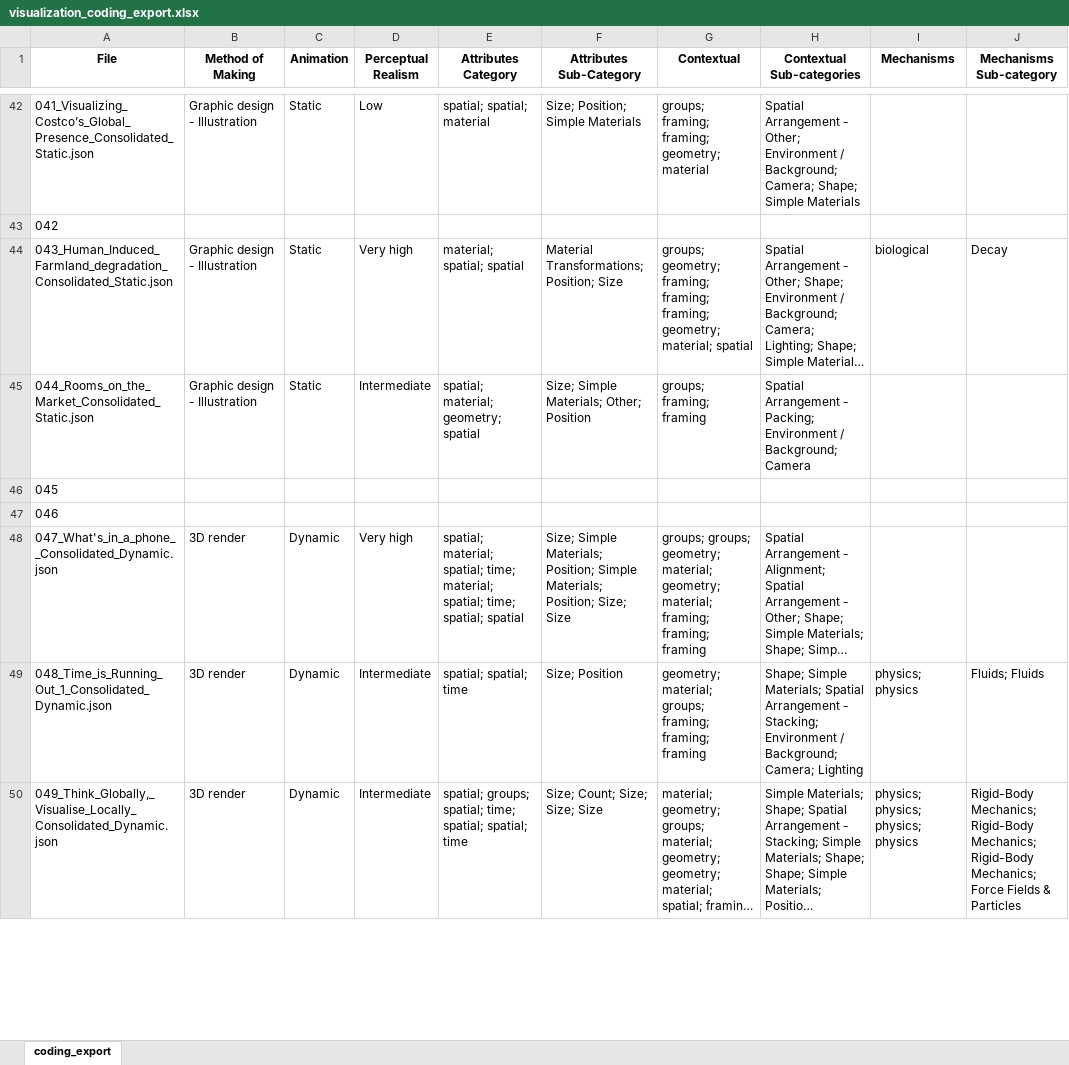
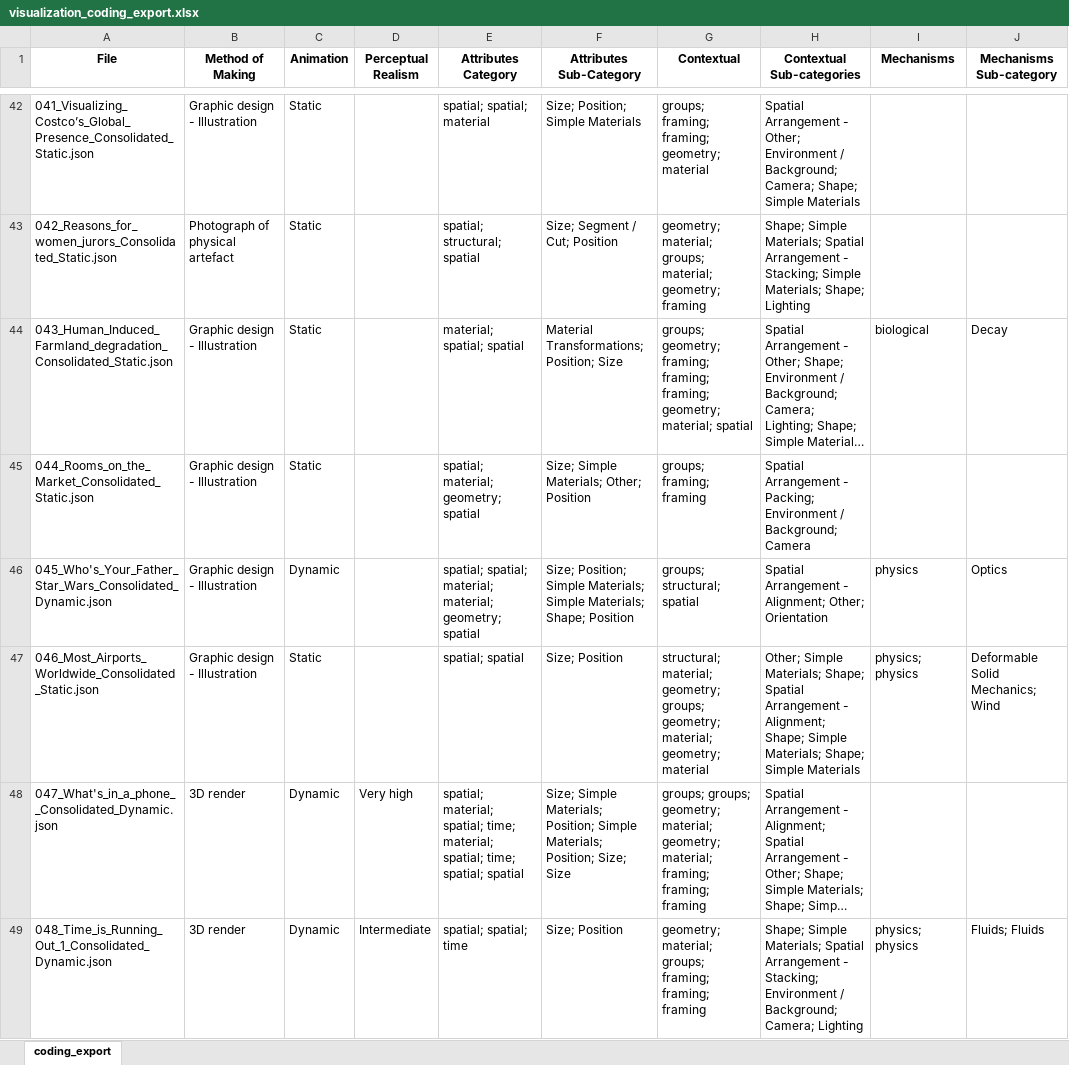
Before and after one commit to physically-inspired-vis/explorer, an Excel workbook: src/data/visualization_coding_export.xlsx, sheet coding_export, drawn as a sheet; only a part is shown, gaps mark what is left out; the shorter side is filled out with more unchanged rows; long unchanged cells end in …; values as stored, in another font and other column widths than the file's, no borders; removed rows and columns are numbered as before the commit, all else as after; the diff covers the shown part only; the diff names each change by its address in the sheet, - before the commit and + after, or states it on an @@ line.

```diff
--- a/src/data/visualization_coding_export.xlsx (sheet coding_export)
+++ b/src/data/visualization_coding_export.xlsx (sheet coding_export)
-D42 (Perceptual Realism): Low
+D42 (Perceptual Realism): (empty)
-row 43: 042
+row 43: 042_Reasons_for_women_jurors_Consolidated_Static.json | Photograph of physical artefact | Static |  | spatial; structural; spatial | Size; Segment / Cut; Position | geometry; material; groups; material; geometry; framing | Shape; Simple Materials; Spatial Arrangement - Stacking; Simple Materials; Shape; Lighting
-D44 (Perceptual Realism): Very high
+D44 (Perceptual Realism): (empty)
-D45 (Perceptual Realism): Intermediate
+D45 (Perceptual Realism): (empty)
-row 46: 045
-row 47: 046
+row 46: 045_Who's_Your_Father_Star_Wars_Consolidated_Dynamic.json | Graphic design - Illustration | Dynamic |  | spatial; spatial; material; material; geometry; spatial | Size; Position; Simple Materials; Simple Materials; Shape; Position | groups; structural; spatial | Spatial Arrangement - Alignment; Other; Orientation | physics | Optics
+row 47: 046_Most_Airports_Worldwide_Consolidated_Static.json | Graphic design - Illustration | Static |  | spatial; spatial | Size; Position | structural; material; geometry; groups; geometry; material; geometry; material | Other; Simple Materials; Shape; Spatial Arrangement - Alignment; Shape; Simple Materials; Shape; Simple Materials | physics; physics | Deformable Solid Mechanics; Wind
```
Also changed, not shown: 27 added rows, 15 removed rows and 99 edited cells elsewhere in this sheet, 2 other files.
